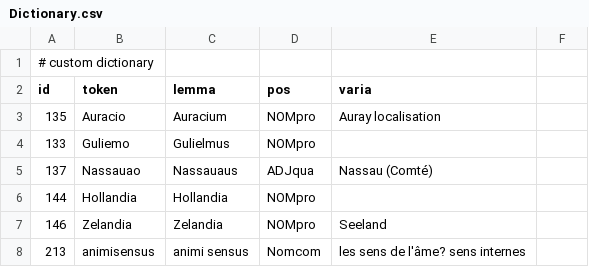
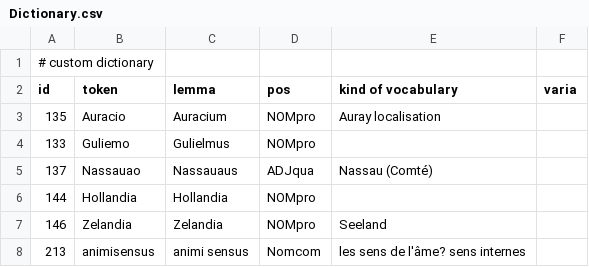
Before and after one commit to FourbeFlo/Lemmatisation, a CSV file: dictionaries and abbreviations/Dictionary.csv, drawn as a sheet; only a part is shown.

Commit message:
Update Dictionary.csv

```diff
--- a/dictionaries and abbreviations/Dictionary.csv
+++ b/dictionaries and abbreviations/Dictionary.csv
@@ -1,3 +1,3 @@
 # custom dictionary
-id, token,	lemma,	pos, varia
+id, token,	lemma,	pos, kind of vocabulary, varia
 135,Auracio,Auracium, NOMpro, Auray localisation,
```
